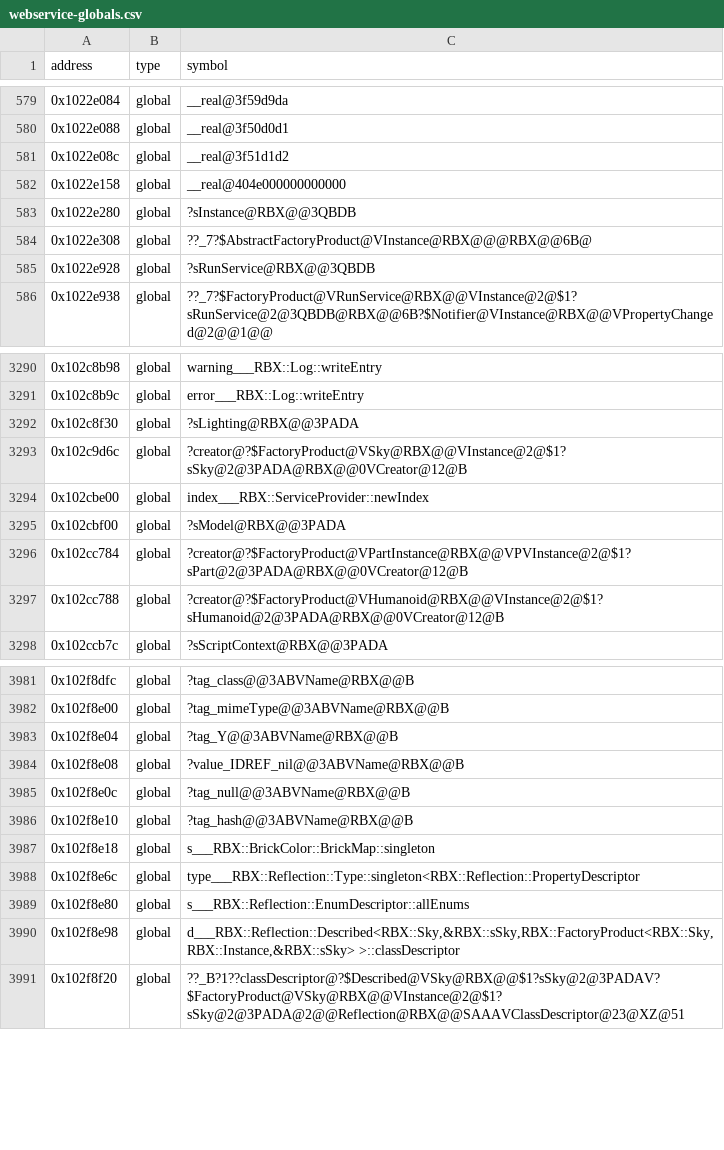
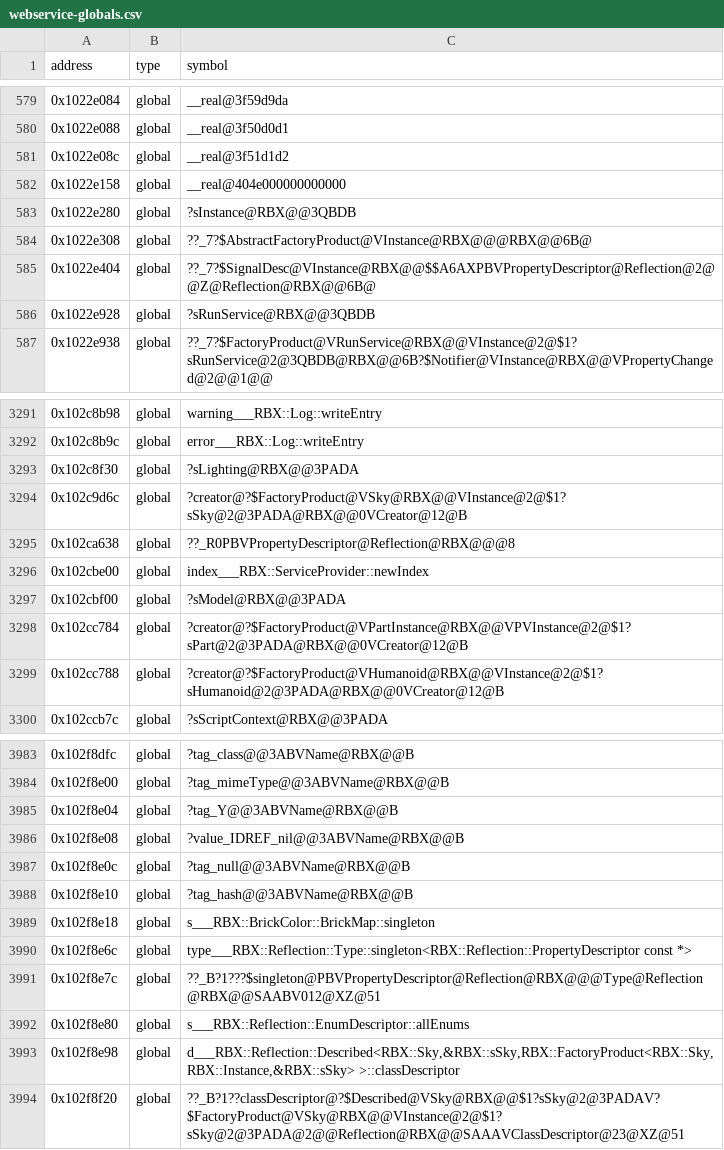
Before and after one commit to Asphaltian/OpenRBX, a CSV file: reccmp/webservice-globals.csv, drawn as a sheet; only a part is shown, gaps mark what is left out.

Commit message:
Match the SignalDescriptor chain, claiming Instance::event_propertyChanged

```diff
--- a/reccmp/webservice-globals.csv
+++ b/reccmp/webservice-globals.csv
@@ -584,2 +584,3 @@ address,type,symbol
 0x1022e308,global,??_7?$AbstractFactoryProduct@VInstance@RBX@@@RBX@@6B@
+0x1022e404,global,??_7?$SignalDesc@VInstance@RBX@@$$A6AXPBVPropertyDescriptor@Reflection@2@@Z@Reflection@RBX@@6B@
 0x1022e928,global,?sRunService@RBX@@3QBDB
@@ -3293,2 +3294,3 @@ address,type,symbol
 0x102c9d6c,global,?creator@?$FactoryProduct@VSky@RBX@@VInstance@2@$1?sSky@2@3PADA@RBX@@0VCreator@12@B
+0x102ca638,global,??_R0PBVPropertyDescriptor@Reflection@RBX@@@8
 0x102cbe00,global,index___RBX::ServiceProvider::newIndex
@@ -3987,3 +3989,4 @@ address,type,symbol
 0x102f8e18,global,s___RBX::BrickColor::BrickMap::singleton
-0x102f8e6c,global,type___RBX::Reflection::Type::singleton<RBX::Reflection::PropertyDescriptor
+0x102f8e6c,global,type___RBX::Reflection::Type::singleton<RBX::Reflection::PropertyDescriptor const *>
+0x102f8e7c,global,??_B?1???$singleton@PBVPropertyDescriptor@Reflection@RBX@@@Type@Reflection@RBX@@SAABV012@XZ@51
 0x102f8e80,global,s___RBX::Reflection::EnumDescriptor::allEnums
```
Also changed, not shown: reccmp/webservice-synthetic.csv, 7 other files.
